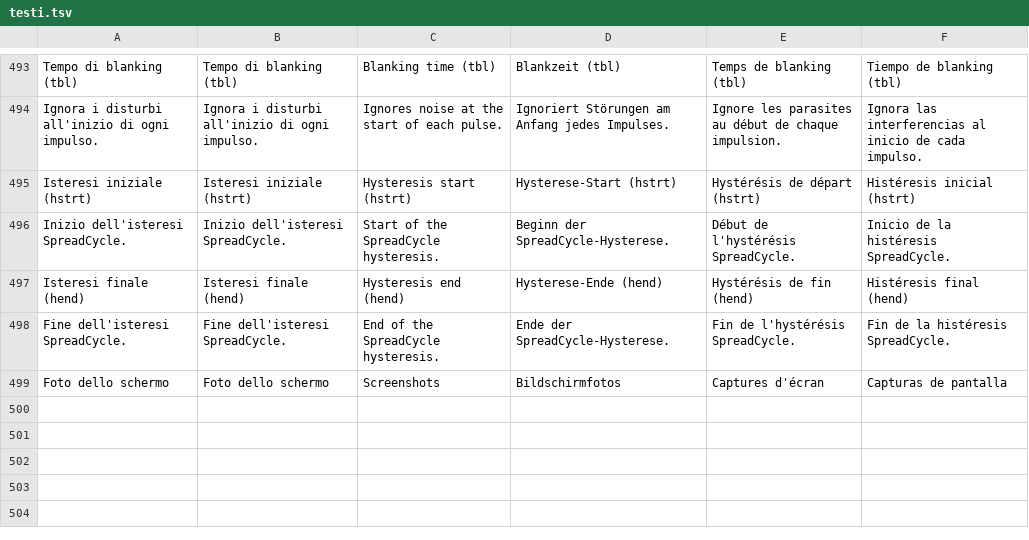
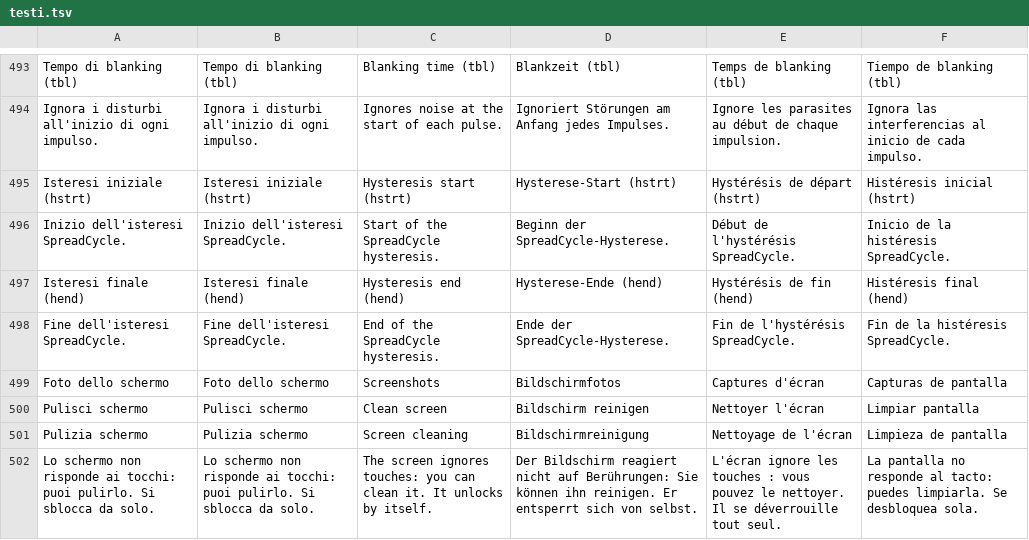
Before and after one commit to AlbertoTrento/ADL-Screen, a TSV file: i18n/testi.tsv, drawn as a sheet; only a part is shown, gaps mark what is left out; the diff names each change by its address in the sheet, - before the commit and + after, or states it on an @@ line.

```diff
--- a/i18n/testi.tsv
+++ b/i18n/testi.tsv
+row 500: Pulisci schermo | Pulisci schermo | Clean screen | Bildschirm reinigen | Nettoyer l'écran | Limpiar pantalla
+row 501: Pulizia schermo | Pulizia schermo | Screen cleaning | Bildschirmreinigung | Nettoyage de l'écran | Limpieza de pantalla
+row 502: Lo schermo non risponde ai tocchi: puoi pulirlo. Si sblocca da solo. | Lo schermo non risponde ai tocchi: puoi pulirlo. Si sblocca da solo. | The screen ignores touches: you can clean it. It unlocks by itself. | Der Bildschirm reagiert nicht auf Berührungen: Sie können ihn reinigen. Er entsperrt sich von selbst. | L'écran ignore les touches : vous pouvez le nettoyer. Il se déverrouille tout seul. | La pantalla no responde al tacto: puedes limpiarla. Se desbloquea sola.
```
Also changed, not shown: 2 other files.
